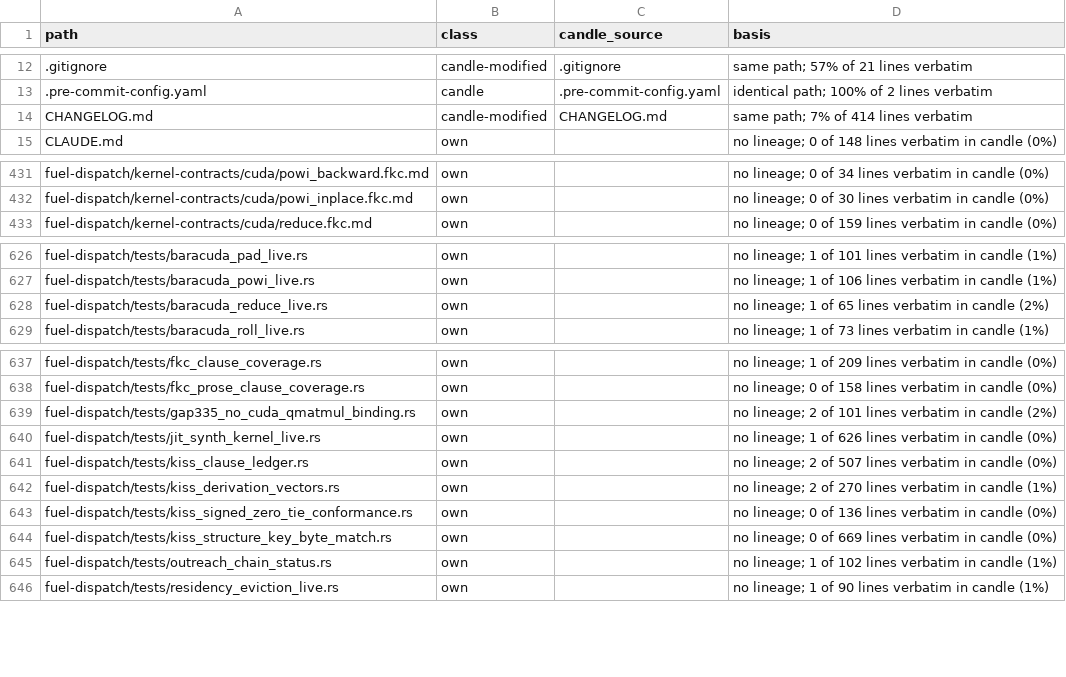
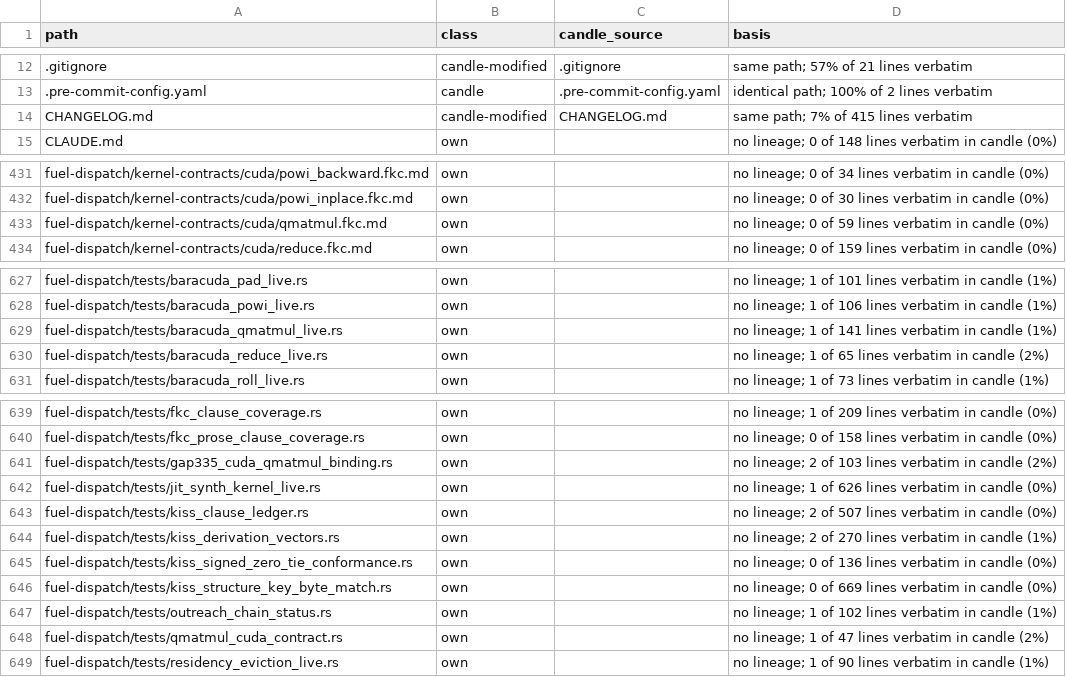
Before and after one commit to ciresnave/fuel, a TSV file: docs/provenance/FILES.tsv, drawn as a sheet; only a part is shown, gaps mark what is left out; the diff covers the shown part only.

```diff
--- a/docs/provenance/FILES.tsv
+++ b/docs/provenance/FILES.tsv
@@ -13,3 +13,3 @@ path	class	candle_source	basis
 .pre-commit-config.yaml	candle	.pre-commit-config.yaml	identical path; 100% of 2 lines verbatim
-CHANGELOG.md	candle-modified	CHANGELOG.md	same path; 7% of 414 lines verbatim
+CHANGELOG.md	candle-modified	CHANGELOG.md	same path; 7% of 415 lines verbatim
 CLAUDE.md	own		no lineage; 0 of 148 lines verbatim in candle (0%)
@@ -432,2 +432,3 @@ fuel-dispatch/kernel-contracts/cuda/powi_backward.fkc.md	own		no lineage; 0 of 3
 fuel-dispatch/kernel-contracts/cuda/powi_inplace.fkc.md	own		no lineage; 0 of 30 lines verbatim in candle (0%)
+fuel-dispatch/kernel-contracts/cuda/qmatmul.fkc.md	own		no lineage; 0 of 59 lines verbatim in candle (0%)
 fuel-dispatch/kernel-contracts/cuda/reduce.fkc.md	own		no lineage; 0 of 159 lines verbatim in candle (0%)
@@ -627,2 +628,3 @@ fuel-dispatch/tests/baracuda_pad_live.rs	own		no lineage; 1 of 101 lines verbati
 fuel-dispatch/tests/baracuda_powi_live.rs	own		no lineage; 1 of 106 lines verbatim in candle (1%)
+fuel-dispatch/tests/baracuda_qmatmul_live.rs	own		no lineage; 1 of 141 lines verbatim in candle (1%)
 fuel-dispatch/tests/baracuda_reduce_live.rs	own		no lineage; 1 of 65 lines verbatim in candle (2%)
@@ -638,3 +640,3 @@ fuel-dispatch/tests/fkc_clause_coverage.rs	own		no lineage; 1 of 209 lines verba
 fuel-dispatch/tests/fkc_prose_clause_coverage.rs	own		no lineage; 0 of 158 lines verbatim in candle (0%)
-fuel-dispatch/tests/gap335_no_cuda_qmatmul_binding.rs	own		no lineage; 2 of 101 lines verbatim in candle (2%)
+fuel-dispatch/tests/gap335_cuda_qmatmul_binding.rs	own		no lineage; 2 of 103 lines verbatim in candle (2%)
 fuel-dispatch/tests/jit_synth_kernel_live.rs	own		no lineage; 1 of 626 lines verbatim in candle (0%)
@@ -645,2 +647,3 @@ fuel-dispatch/tests/kiss_structure_key_byte_match.rs	own		no lineage; 0 of 669 l
 fuel-dispatch/tests/outreach_chain_status.rs	own		no lineage; 1 of 102 lines verbatim in candle (1%)
+fuel-dispatch/tests/qmatmul_cuda_contract.rs	own		no lineage; 1 of 47 lines verbatim in candle (2%)
 fuel-dispatch/tests/residency_eviction_live.rs	own		no lineage; 1 of 90 lines verbatim in candle (1%)
```
Also changed, not shown: 6 edited cells elsewhere in this file, 1 other file.
